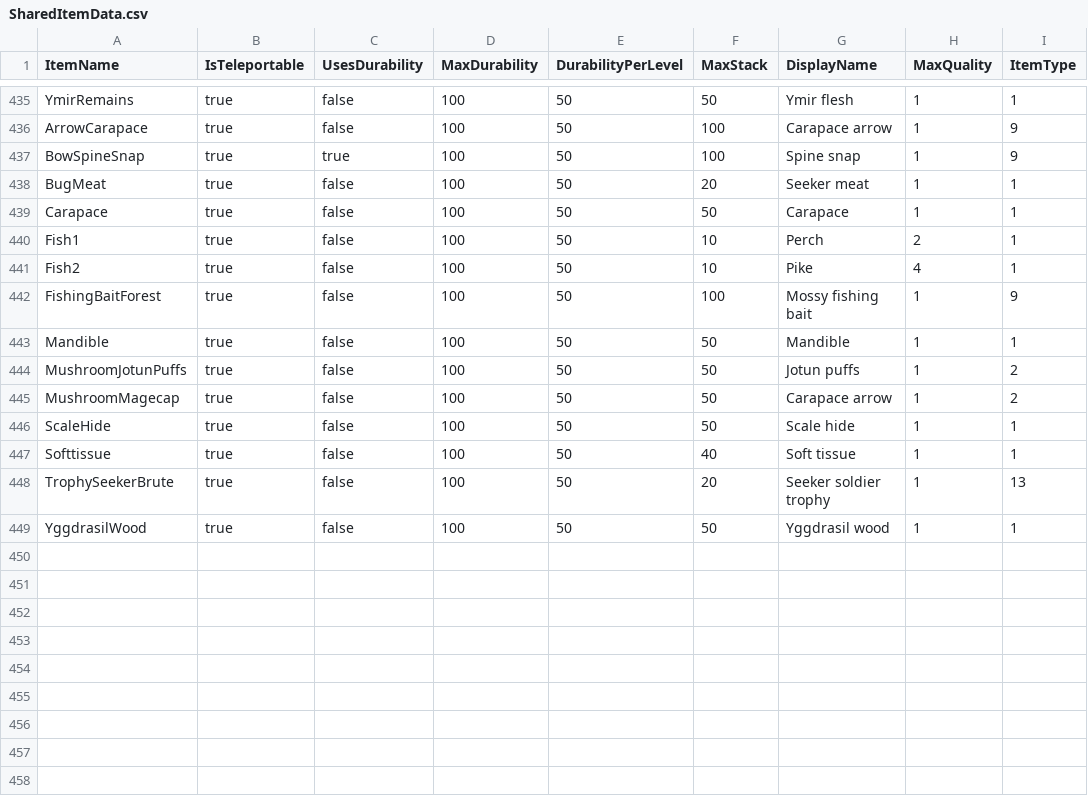
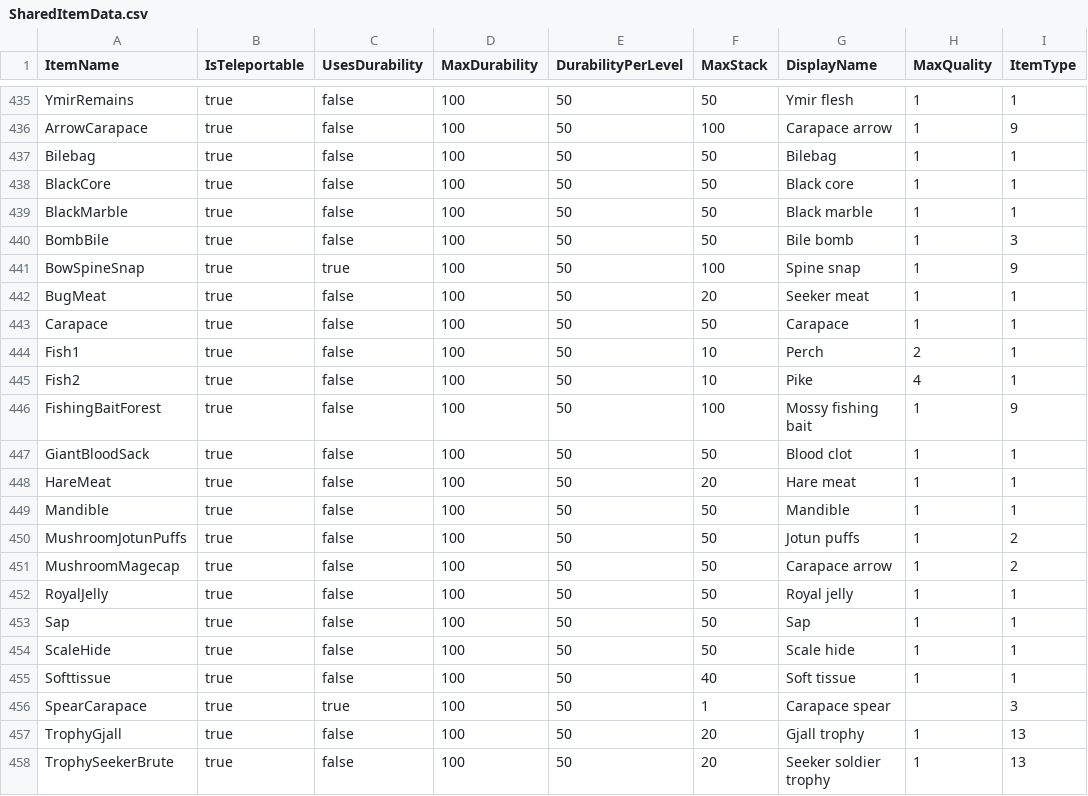
Before and after one commit to Wufflez/Loki, a CSV file: Loki/SharedItemData.csv, drawn as a sheet; only a part is shown, gaps mark what is left out; the shorter side is filled out with more unchanged rows; the diff names each change by its address in the sheet, - before the commit and + after, or states it on an @@ line.

Commit message:
More Mistlands items
May not be 100% correct values, but I think so.
Still miss these items (haven't tried looking up the ID's yet)

Copper Scrap
Sealbreaker fragments
Dvergr lantern
Sap Extractor

```diff
--- a/Loki/SharedItemData.csv
+++ b/Loki/SharedItemData.csv
+row 437: Bilebag | true | false | 100 | 50 | 50 | Bilebag | 1 | 1
+row 438: BlackCore | true | false | 100 | 50 | 50 | Black core | 1 | 1
+row 439: BlackMarble | true | false | 100 | 50 | 50 | Black marble | 1 | 1
+row 440: BombBile | true | false | 100 | 50 | 50 | Bile bomb | 1 | 3
+row 447: GiantBloodSack | true | false | 100 | 50 | 50 | Blood clot | 1 | 1
+row 448: HareMeat | true | false | 100 | 50 | 20 | Hare meat | 1 | 1
+row 452: RoyalJelly | true | false | 100 | 50 | 50 | Royal jelly | 1 | 1
+row 453: Sap | true | false | 100 | 50 | 50 | Sap | 1 | 1
+row 456: SpearCarapace | true | true | 100 | 50 | 1 | Carapace spear |  | 3
+row 457: TrophyGjall | true | false | 100 | 50 | 20 | Gjall trophy | 1 | 13
```
